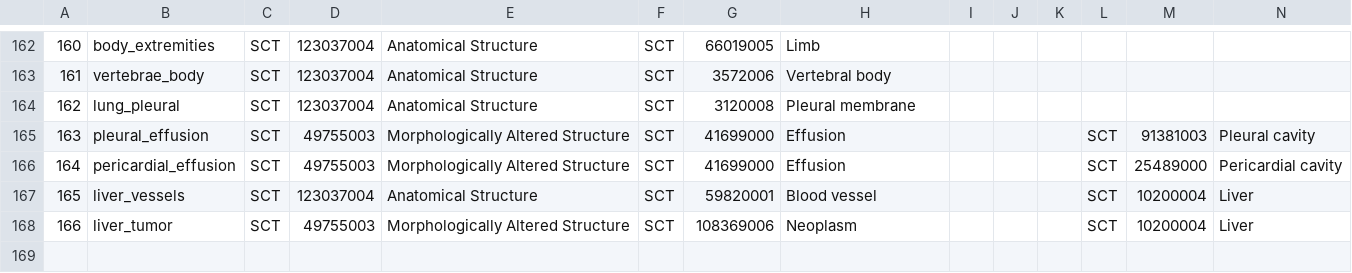
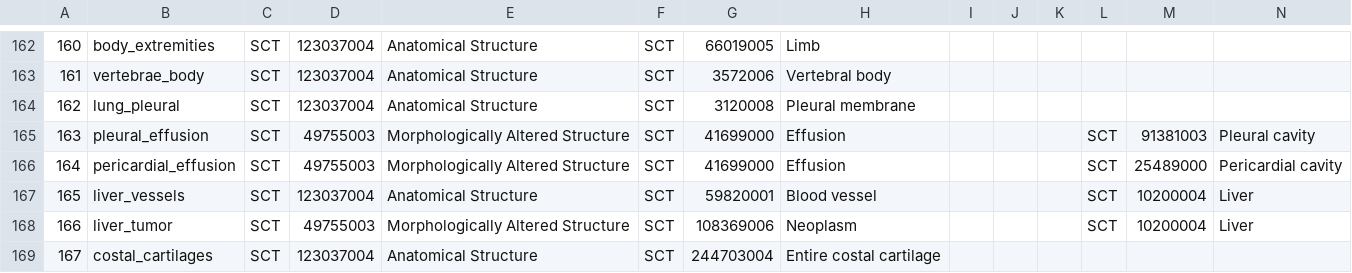
Before and after one commit to lassoan/SlicerTotalSegmentator, a CSV file: TotalSegmentator/Resources/totalsegmentator_snomed_mapping.csv, drawn as a sheet; only a part is shown, gaps mark what is left out; rows hold the shown columns only; the diff names each change by its address in the sheet, - before the commit and + after, or states it on an @@ line.

Commit message:
ENH: add missed structure

```diff
--- a/TotalSegmentator/Resources/totalsegmentator_snomed_mapping.csv
+++ b/TotalSegmentator/Resources/totalsegmentator_snomed_mapping.csv
+row 169: 167 | costal_cartilages | SCT | 123037004 | Anatomical Structure | SCT | 244703004 | Entire costal cartilage
```
